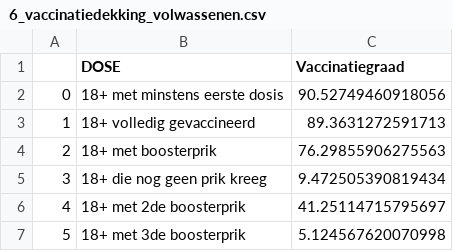
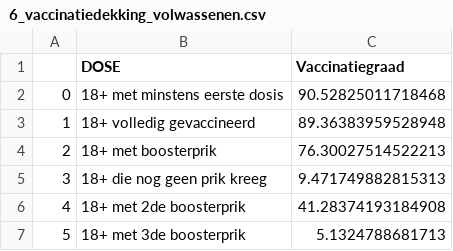
Before and after one commit to journinho/covid-19-dashboard-sciensano-2.0, a CSV file: 6_vaccinatiedekking_volwassenen.csv, drawn as a sheet.

```diff
--- a/6_vaccinatiedekking_volwassenen.csv
+++ b/6_vaccinatiedekking_volwassenen.csv
@@ -1,7 +1,7 @@
 ,DOSE,Vaccinatiegraad
-0,18+ met minstens eerste dosis,90.52749460918056
-1,18+ volledig gevaccineerd,89.3631272591713
-2,18+ met boosterprik,76.29855906275563
-3,18+ die nog geen prik kreeg,9.472505390819434
-4,18+ met 2de boosterprik,41.25114715795697
-5,18+ met 3de boosterprik,5.124567620070998
+0,18+ met minstens eerste dosis,90.52825011718468
+1,18+ volledig gevaccineerd,89.36383959528948
+2,18+ met boosterprik,76.30027514522213
+3,18+ die nog geen prik kreeg,9.471749882815313
+4,18+ met 2de boosterprik,41.28374193184908
+5,18+ met 3de boosterprik,5.1324788681713
```
Also changed, not shown: 7_vaccinatiedekking_totale_bevolking.csv, 8_vax_per_regio.csv, 1 other file.
